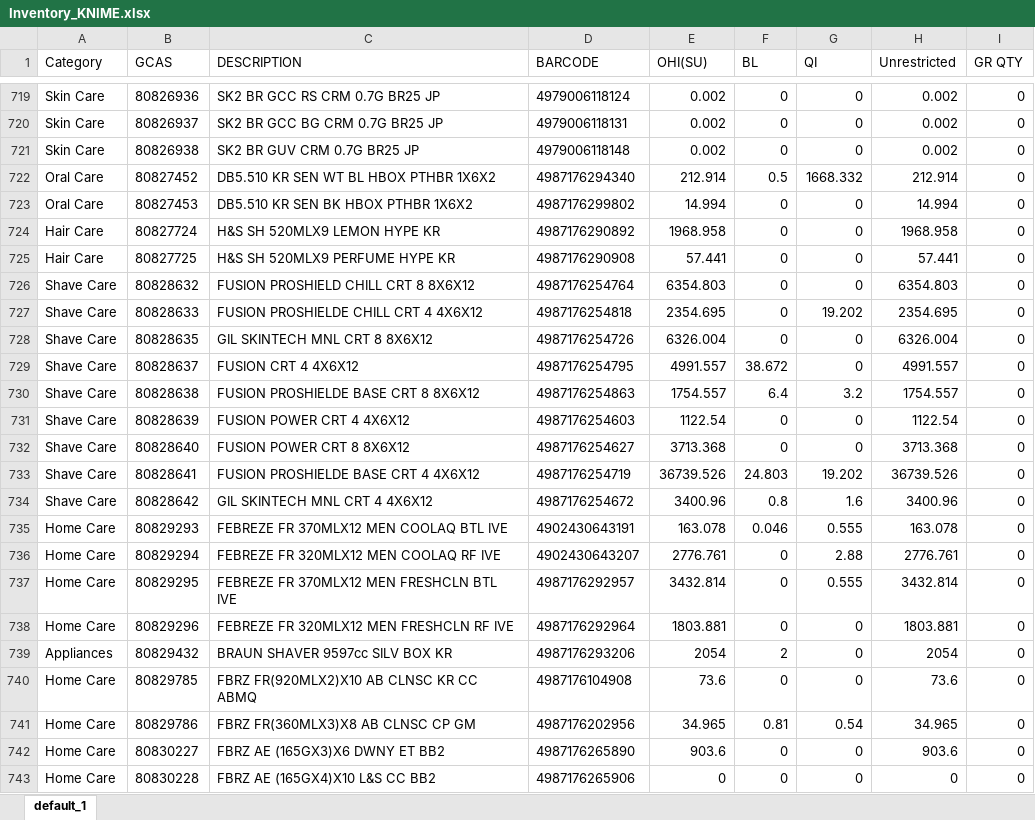
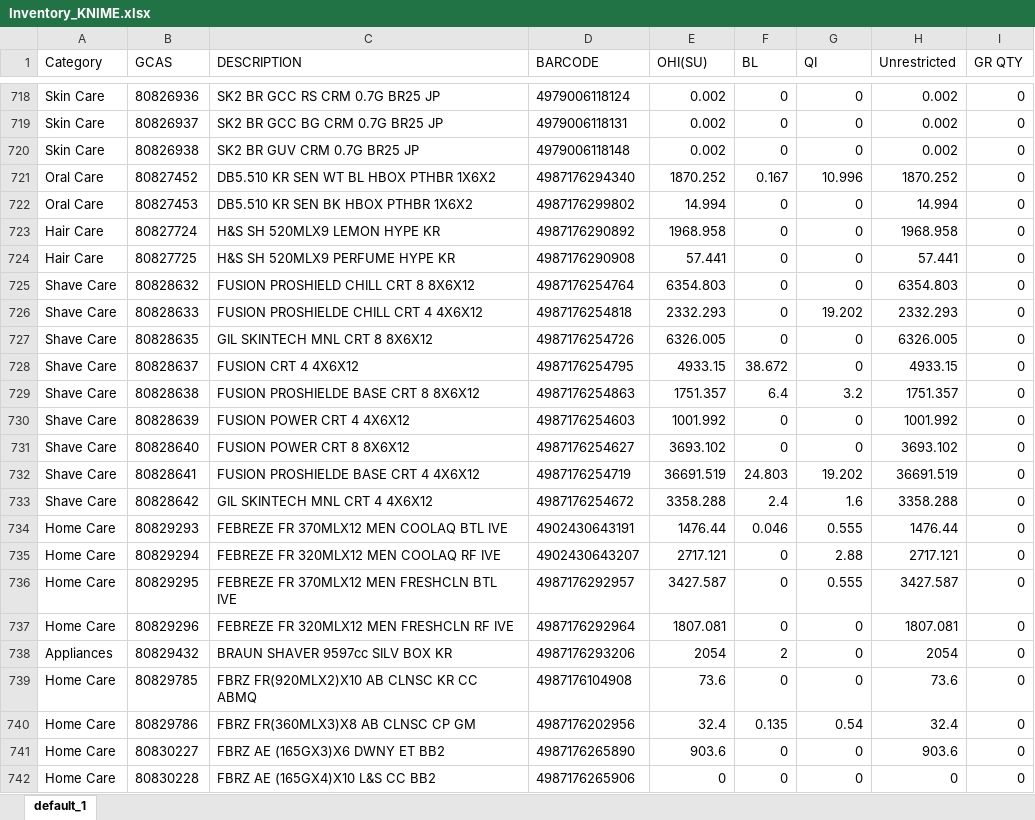
Before and after one commit to swanlee0729/pg.eagles.data, an Excel workbook: Inventory_KNIME.xlsx, sheet default_1, drawn as a sheet; only a part is shown, gaps mark what is left out; values as stored, in another font and other column widths than the file's, no borders; addresses are those after the commit; the diff covers the shown part only; the diff names each change by its address in the sheet, - before the commit and + after, or states it on an @@ line.

Commit message:
Update_data_files

```diff
--- a/Inventory_KNIME.xlsx (sheet default_1)
+++ b/Inventory_KNIME.xlsx (sheet default_1)
-E721 (OHI(SU)): 212.914
+E721 (OHI(SU)): 1870.252
-F721 (BL): 0.5
+F721 (BL): 0.167
-G721 (QI): 1668.332
+G721 (QI): 10.996
-H721 (Unrestricted): 212.914
+H721 (Unrestricted): 1870.252
-E726 (OHI(SU)): 2354.695
+E726 (OHI(SU)): 2332.293
-H726 (Unrestricted): 2354.695
+H726 (Unrestricted): 2332.293
-E727 (OHI(SU)): 6326.004
+E727 (OHI(SU)): 6326.005
-H727 (Unrestricted): 6326.004
+H727 (Unrestricted): 6326.005
-E728 (OHI(SU)): 4991.557
+E728 (OHI(SU)): 4933.15
-H728 (Unrestricted): 4991.557
+H728 (Unrestricted): 4933.15
-E729 (OHI(SU)): 1754.557
+E729 (OHI(SU)): 1751.357
-H729 (Unrestricted): 1754.557
+H729 (Unrestricted): 1751.357
-E730 (OHI(SU)): 1122.54
+E730 (OHI(SU)): 1001.992
-H730 (Unrestricted): 1122.54
+H730 (Unrestricted): 1001.992
-E731 (OHI(SU)): 3713.368
+E731 (OHI(SU)): 3693.102
-H731 (Unrestricted): 3713.368
+H731 (Unrestricted): 3693.102
-E732 (OHI(SU)): 36739.526
+E732 (OHI(SU)): 36691.519
-H732 (Unrestricted): 36739.526
+H732 (Unrestricted): 36691.519
-E733 (OHI(SU)): 3400.96
+E733 (OHI(SU)): 3358.288
-F733 (BL): 0.8
+F733 (BL): 2.4
-H733 (Unrestricted): 3400.96
+H733 (Unrestricted): 3358.288
-E734 (OHI(SU)): 163.078
+E734 (OHI(SU)): 1476.44
-H734 (Unrestricted): 163.078
+H734 (Unrestricted): 1476.44
-E735 (OHI(SU)): 2776.761
+E735 (OHI(SU)): 2717.121
-H735 (Unrestricted): 2776.761
+H735 (Unrestricted): 2717.121
-E736 (OHI(SU)): 3432.814
+E736 (OHI(SU)): 3427.587
-H736 (Unrestricted): 3432.814
+H736 (Unrestricted): 3427.587
-E737 (OHI(SU)): 1803.881
+E737 (OHI(SU)): 1807.081
-H737 (Unrestricted): 1803.881
+H737 (Unrestricted): 1807.081
-E740 (OHI(SU)): 34.965
+E740 (OHI(SU)): 32.4
-F740 (BL): 0.81
+F740 (BL): 0.135
-H740 (Unrestricted): 34.965
+H740 (Unrestricted): 32.4
```
Also changed, not shown: 2 added rows, 1 removed row and 1334 edited cells elsewhere in this sheet, HAIR_FFU_CHECKLIST.xlsx, IOPT_KNIME.xlsx, 5 other files.
